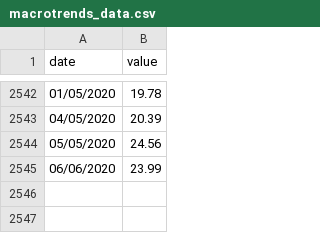
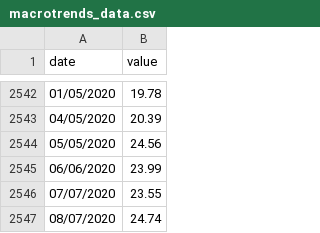
Before and after one commit to team-amzing/profit-analysis-backend, a CSV file: get_data/macrotrends_data.csv, drawn as a sheet; only a part is shown, gaps mark what is left out; the diff names each change by its address in the sheet, - before the commit and + after, or states it on an @@ line.

Commit message:
Manually adding data...

```diff
--- a/get_data/macrotrends_data.csv
+++ b/get_data/macrotrends_data.csv
+row 2546: 07/07/2020 | 23.55
+row 2547: 08/07/2020 | 24.74
```
Also changed, not shown: 1 other file.
